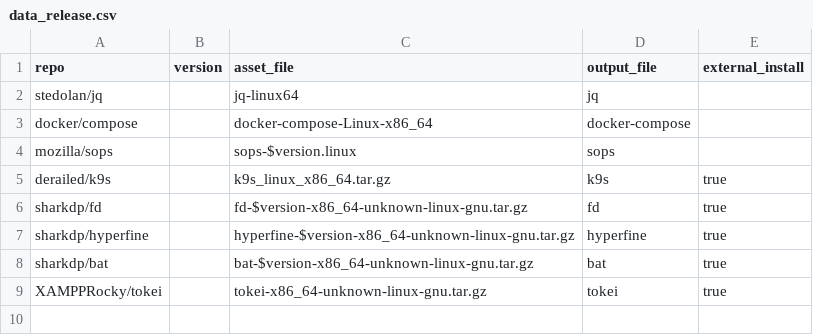
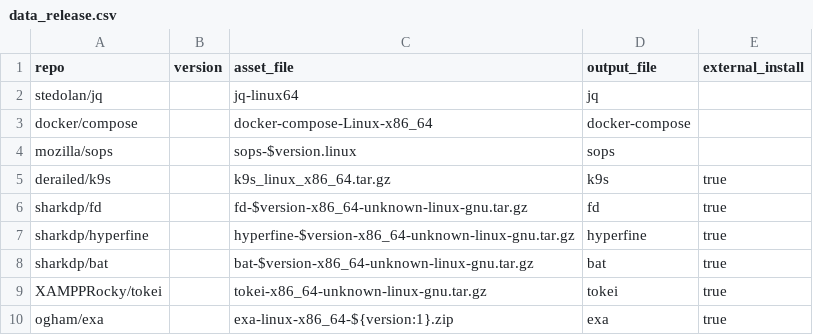
Before and after one commit to dynamotn/script-collection, a CSV file: data_release.csv, drawn as a sheet.

```diff
--- a/data_release.csv
+++ b/data_release.csv
@@ -9 +9,2 @@ sharkdp/bat,,bat-$version-x86_64-unknown-linux-gnu.tar.gz,bat,true
 XAMPPRocky/tokei,,tokei-x86_64-unknown-linux-gnu.tar.gz,tokei,true
+ogham/exa,,exa-linux-x86_64-${version:1}.zip,exa,true
```
Also changed, not shown: 2 other files.
